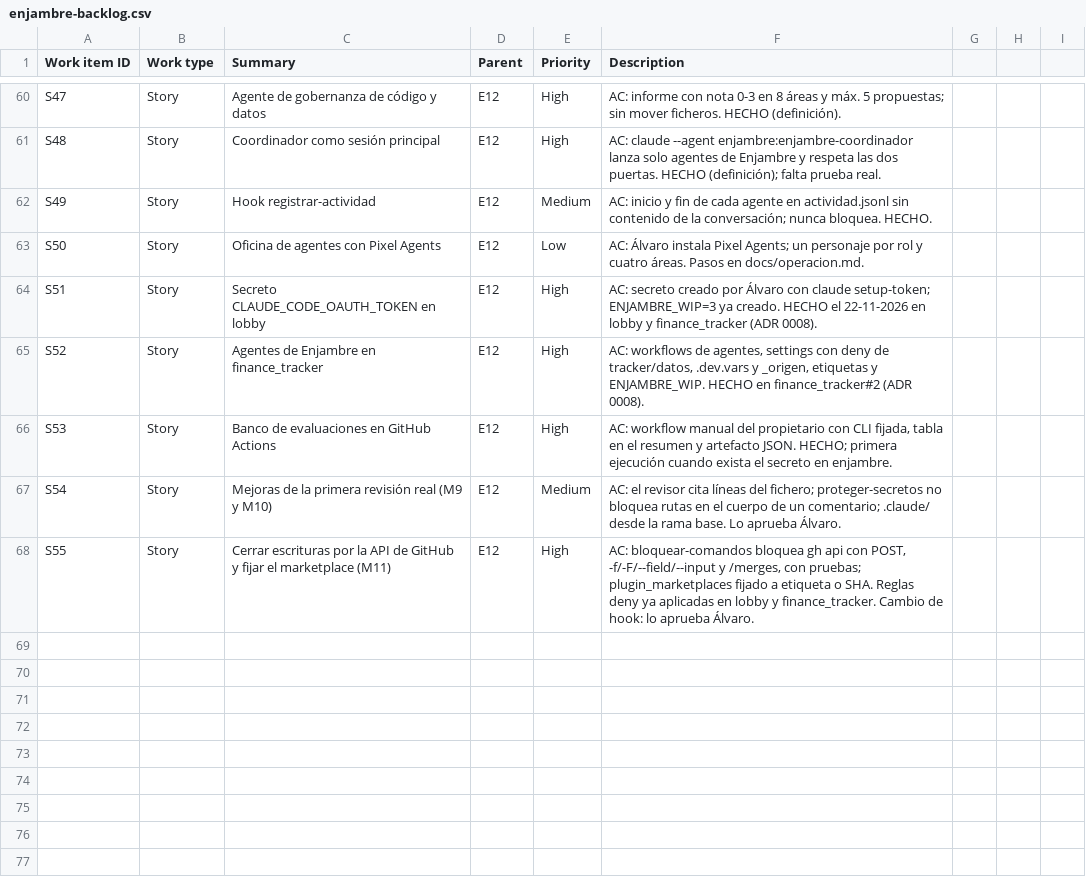
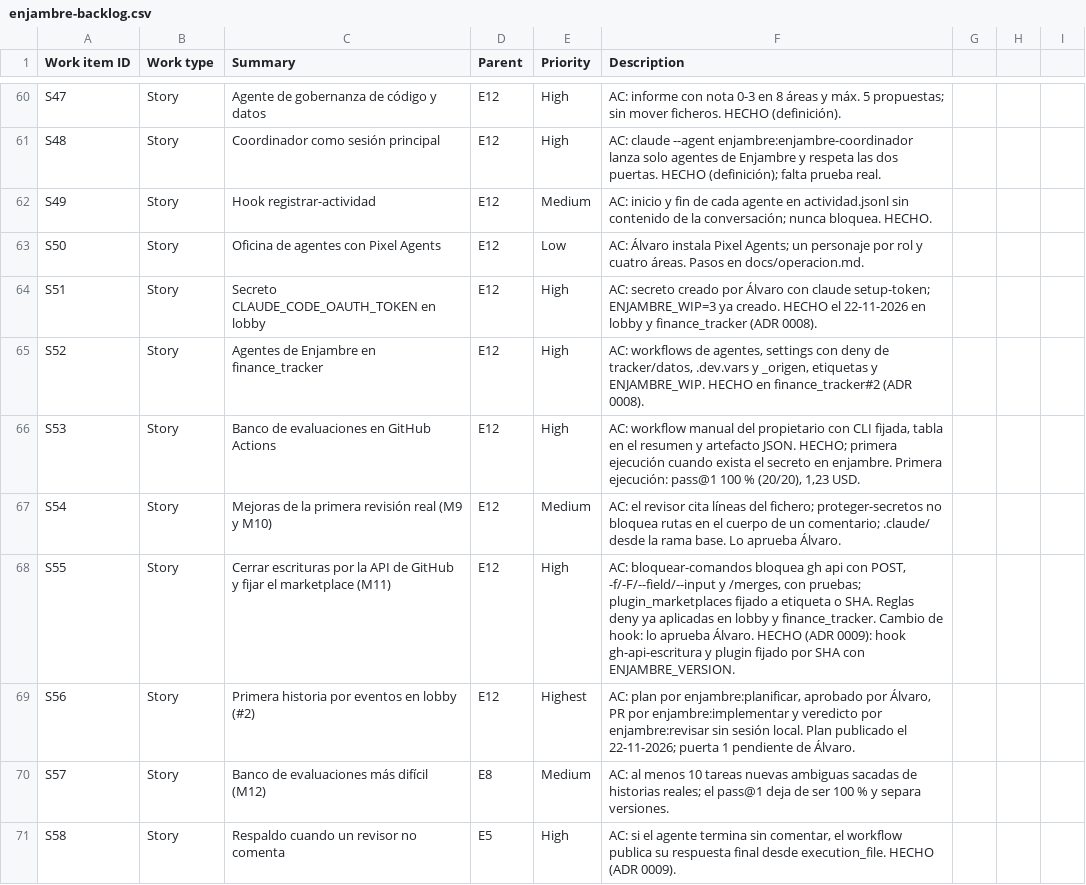
Before and after one commit to AlvaroM99/enjambre-publico, a CSV file: backlog/enjambre-backlog.csv, drawn as a sheet; only a part is shown, gaps mark what is left out.

```diff
--- a/backlog/enjambre-backlog.csv
+++ b/backlog/enjambre-backlog.csv
@@ -65,4 +65,7 @@ S51,Story,Secreto CLAUDE_CODE_OAUTH_TOKEN en lobby,E12,High,"AC: secreto creado
 S52,Story,Agentes de Enjambre en finance_tracker,E12,High,"AC: workflows de agentes, settings con deny de tracker/datos, .dev.vars y _origen, etiquetas y ENJAMBRE_WIP. HECHO en finance_tracker#2 (ADR 0008)."
-S53,Story,Banco de evaluaciones en GitHub Actions,E12,High,"AC: workflow manual del propietario con CLI fijada, tabla en el resumen y artefacto JSON. HECHO; primera ejecución cuando exista el secreto en enjambre."
+S53,Story,Banco de evaluaciones en GitHub Actions,E12,High,"AC: workflow manual del propietario con CLI fijada, tabla en el resumen y artefacto JSON. HECHO; primera ejecución cuando exista el secreto en enjambre. Primera ejecución: pass@1 100 % (20/20), 1,23 USD."
 S54,Story,Mejoras de la primera revisión real (M9 y M10),E12,Medium,"AC: el revisor cita líneas del fichero; proteger-secretos no bloquea rutas en el cuerpo de un comentario; .claude/ desde la rama base. Lo aprueba Álvaro."
-S55,Story,Cerrar escrituras por la API de GitHub y fijar el marketplace (M11),E12,High,"AC: bloquear-comandos bloquea gh api con POST, -f/-F/--field/--input y /merges, con pruebas; plugin_marketplaces fijado a etiqueta o SHA. Reglas deny ya aplicadas en lobby y finance_tracker. Cambio de hook: lo aprueba Álvaro."
+S55,Story,Cerrar escrituras por la API de GitHub y fijar el marketplace (M11),E12,High,"AC: bloquear-comandos bloquea gh api con POST, -f/-F/--field/--input y /merges, con pruebas; plugin_marketplaces fijado a etiqueta o SHA. Reglas deny ya aplicadas en lobby y finance_tracker. Cambio de hook: lo aprueba Álvaro. HECHO (ADR 0009): hook gh-api-escritura y plugin fijado por SHA con ENJAMBRE_VERSION."
+S56,Story,Primera historia por eventos en lobby (#2),E12,Highest,"AC: plan por enjambre:planificar, aprobado por Álvaro, PR por enjambre:implementar y veredicto por enjambre:revisar sin sesión local. Plan publicado el 22-11-2026; puerta 1 pendiente de Álvaro."
+S57,Story,Banco de evaluaciones más difícil (M12),E8,Medium,"AC: al menos 10 tareas nuevas ambiguas sacadas de historias reales; el pass@1 deja de ser 100 % y separa versiones."
+S58,Story,Respaldo cuando un revisor no comenta,E5,High,"AC: si el agente termina sin comentar, el workflow publica su respuesta final desde execution_file. HECHO (ADR 0009)."
```
Also changed, not shown: 10 other files.
